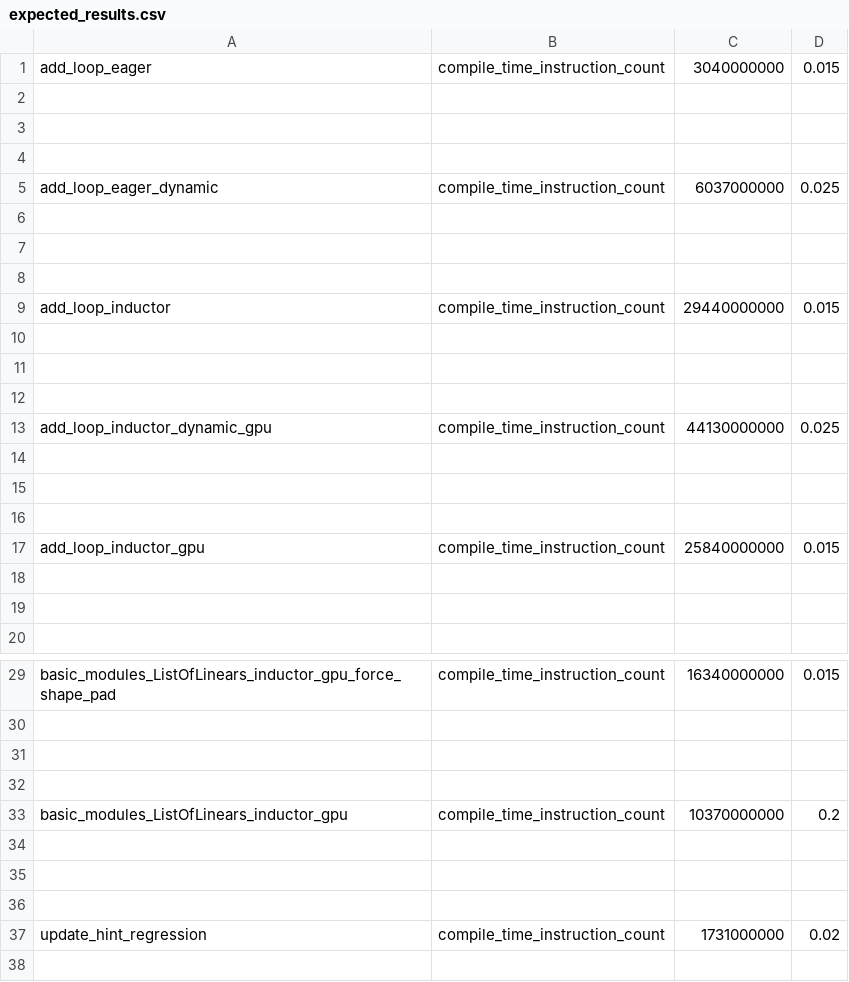
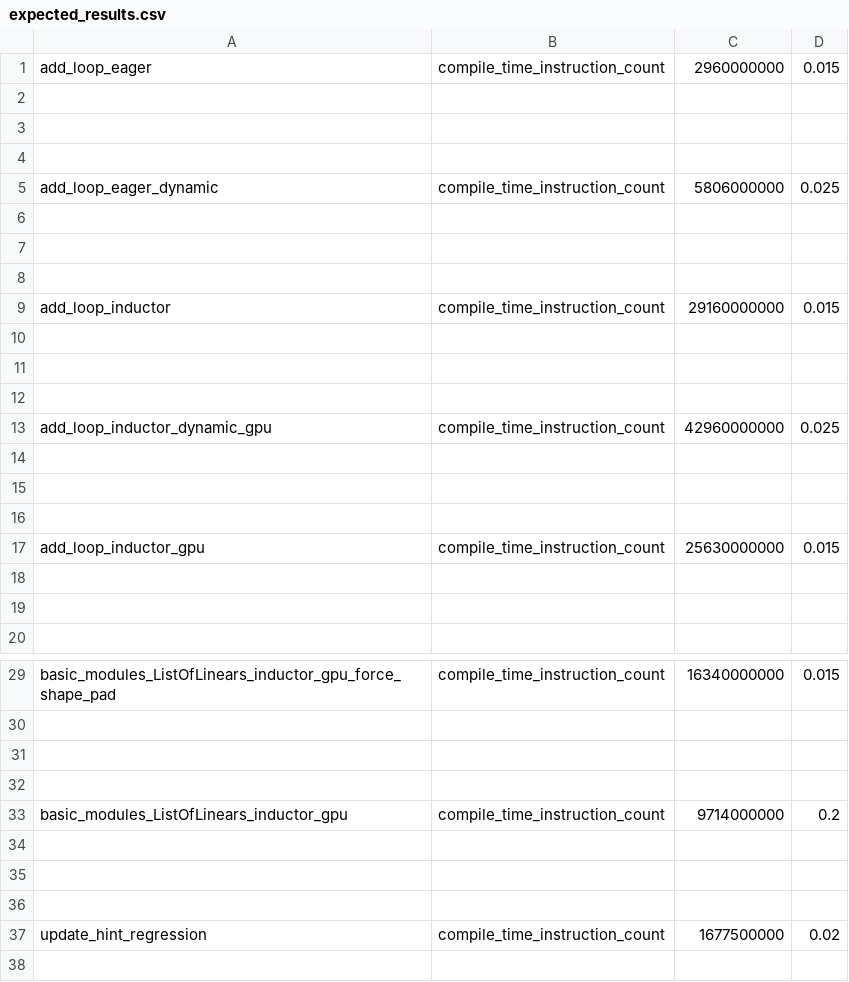
Before and after one commit to rdhanarot/pytorch, a CSV file: benchmarks/dynamo/pr_time_benchmarks/expected_results.csv, drawn as a sheet; only a part is shown, gaps mark what is left out; the diff covers the shown part only.

Commit message:
Revert "[Dynamo] Optimize dedupe region ancestor tracking (#152589)"
This reverts commit b5f1345f72ec6d1b004b05284e9553e65ee03abc.

Reverted https://github.com/pytorch/pytorch/pull/152589 on behalf of https://github.com/jeanschmidt due to Breaking internal signal citadel-fbcode-test-mode-opt-for-pt2_stack_for_internal-linux-0 please see diff [D74531503](https://www.internalfb.com/diff/D74531503) for more details ([comment](https://github.com/pytorch/pytorch/pull/152410#issuecomment-2871168679))

```diff
--- a/benchmarks/dynamo/pr_time_benchmarks/expected_results.csv
+++ b/benchmarks/dynamo/pr_time_benchmarks/expected_results.csv
@@ -1,2 +1,2 @@
-add_loop_eager,compile_time_instruction_count,3040000000,0.015
+add_loop_eager,compile_time_instruction_count,2960000000,0.015
 
@@ -4,3 +4,3 @@ add_loop_eager,compile_time_instruction_count,3040000000,0.015
 
-add_loop_eager_dynamic,compile_time_instruction_count,6037000000,0.025
+add_loop_eager_dynamic,compile_time_instruction_count,5806000000,0.025
 
@@ -8,3 +8,3 @@ add_loop_eager_dynamic,compile_time_instruction_count,6037000000,0.025
 
-add_loop_inductor,compile_time_instruction_count,29440000000,0.015
+add_loop_inductor,compile_time_instruction_count,29160000000,0.015
 
@@ -12,3 +12,3 @@ add_loop_inductor,compile_time_instruction_count,29440000000,0.015
 
-add_loop_inductor_dynamic_gpu,compile_time_instruction_count,44130000000,0.025
+add_loop_inductor_dynamic_gpu,compile_time_instruction_count,42960000000,0.025
 
@@ -16,3 +16,3 @@ add_loop_inductor_dynamic_gpu,compile_time_instruction_count,44130000000,0.025
 
-add_loop_inductor_gpu,compile_time_instruction_count,25840000000,0.015
+add_loop_inductor_gpu,compile_time_instruction_count,25630000000,0.015
 
@@ -32,3 +32,3 @@ basic_modules_ListOfLinears_inductor_gpu_force_shape_pad,compile_time_instructio
 
-basic_modules_ListOfLinears_inductor_gpu,compile_time_instruction_count,10370000000,0.2
+basic_modules_ListOfLinears_inductor_gpu,compile_time_instruction_count,9714000000,0.2
 
@@ -36,3 +36,3 @@ basic_modules_ListOfLinears_inductor_gpu,compile_time_instruction_count,10370000
 
-update_hint_regression,compile_time_instruction_count,1731000000,0.02
+update_hint_regression,compile_time_instruction_count,1677500000,0.02
 
```
Also changed, not shown: 7 edited cells elsewhere in this file, 4 other files.
